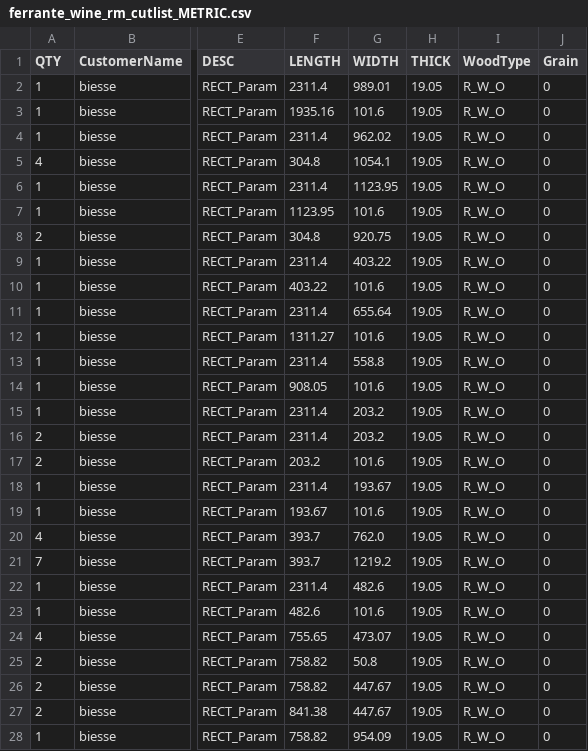
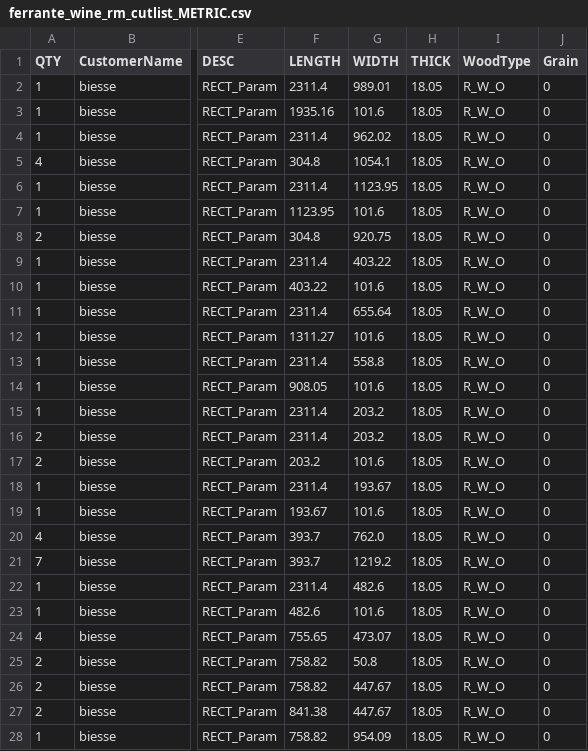
Before and after one commit to ZachAtSWW/SWW_CNC, a CSV file: ferrante_wine_rm_cutlist_METRIC.csv (was CURRENT PROJECTS/FERRANTE/CSV/ferrante_wine_rm_cutlist_METRIC.csv), drawn as a sheet; only a part is shown, gaps mark what is left out; the diff covers the shown part only; the diff names each change by its address in the sheet, - before the commit and + after, or states it on an @@ line.

```diff
--- a/CURRENT PROJECTS/FERRANTE/CSV/ferrante_wine_rm_cutlist_METRIC.csv
+++ b/ferrante_wine_rm_cutlist_METRIC.csv
-H2:H28 (THICK): 19.05
+H2:H28 (THICK): 18.05
```
Also changed, not shown: 10 edited cells elsewhere in this file, CHENG_cubbie_dividers_METRIC.csv, 3 other files.
